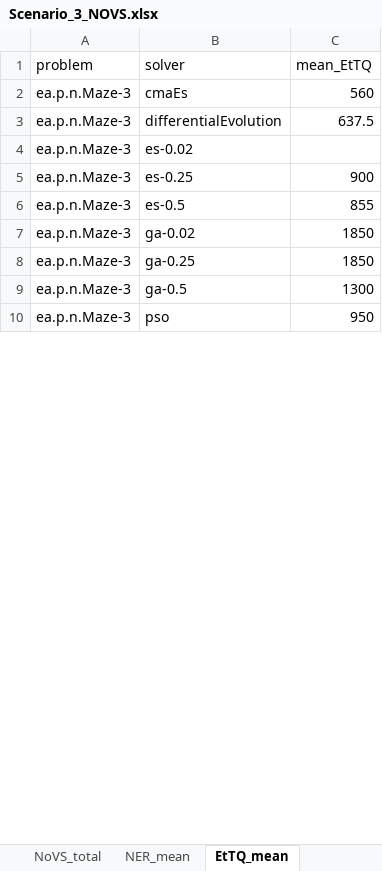
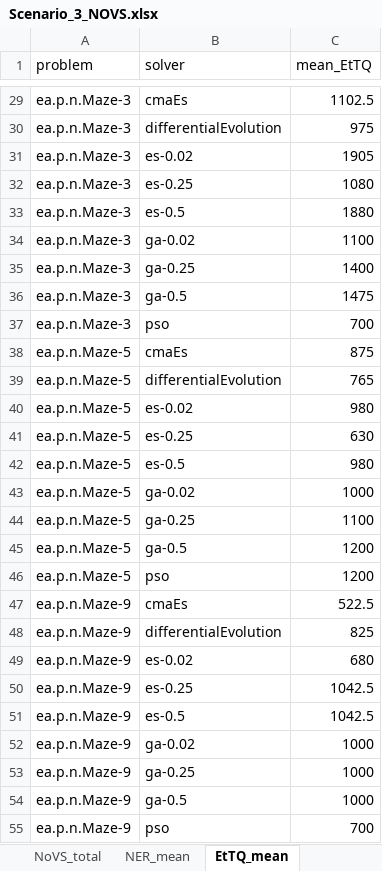
Before and after one commit to DatNguyenss/Simple_Evolutionary_Algorithm, an Excel workbook: Scenario_3/XLSX Files/Scenario_3/Scenario_3_NOVS.xlsx, sheet EtTQ_mean, drawn as a sheet; only a part is shown, gaps mark what is left out; values as stored, in another font and other column widths than the file's, no borders; addresses are those after the commit; the diff covers the shown part only; the diff names each change by its address in the sheet, - before the commit and + after, or states it on an @@ line.

```diff
--- a/Scenario_3/XLSX Files/Scenario_3/Scenario_3_NOVS.xlsx (sheet EtTQ_mean)
+++ b/Scenario_3/XLSX Files/Scenario_3/Scenario_3_NOVS.xlsx (sheet EtTQ_mean)
-C29 (mean_EtTQ): 560
+C29 (mean_EtTQ): 1102.5
-C30 (mean_EtTQ): 637.5
+C30 (mean_EtTQ): 975
-C31 (mean_EtTQ): (empty)
+C31 (mean_EtTQ): 1905
-C32 (mean_EtTQ): 900
+C32 (mean_EtTQ): 1080
-C33 (mean_EtTQ): 855
+C33 (mean_EtTQ): 1880
-C34 (mean_EtTQ): 1850
+C34 (mean_EtTQ): 1100
-C35 (mean_EtTQ): 1850
+C35 (mean_EtTQ): 1400
-C36 (mean_EtTQ): 1300
+C36 (mean_EtTQ): 1475
-C37 (mean_EtTQ): 950
+C37 (mean_EtTQ): 700
+row 38: ea.p.n.Maze-5 | cmaEs | 875
+row 39: ea.p.n.Maze-5 | differentialEvolution | 765
+row 40: ea.p.n.Maze-5 | es-0.02 | 980
+row 41: ea.p.n.Maze-5 | es-0.25 | 630
+row 42: ea.p.n.Maze-5 | es-0.5 | 980
+row 43: ea.p.n.Maze-5 | ga-0.02 | 1000
+row 44: ea.p.n.Maze-5 | ga-0.25 | 1100
+row 45: ea.p.n.Maze-5 | ga-0.5 | 1200
+row 46: ea.p.n.Maze-5 | pso | 1200
+row 47: ea.p.n.Maze-9 | cmaEs | 522.5
+row 48: ea.p.n.Maze-9 | differentialEvolution | 825
+row 49: ea.p.n.Maze-9 | es-0.02 | 680
+row 50: ea.p.n.Maze-9 | es-0.25 | 1042.5
+row 51: ea.p.n.Maze-9 | es-0.5 | 1042.5
+row 52: ea.p.n.Maze-9 | ga-0.02 | 1000
+row 53: ea.p.n.Maze-9 | ga-0.25 | 1000
+row 54: ea.p.n.Maze-9 | ga-0.5 | 1000
+row 55: ea.p.n.Maze-9 | pso | 700
```
Also changed, not shown: 45 added rows and 9 edited cells elsewhere in this sheet, sheet NER_mean, sheet NoVS_per_problem, sheet NoVS_total, Scenario_2/XLSX Files/Scenario_2/Scenario_2_NOVS.xlsx, 57 other files.
